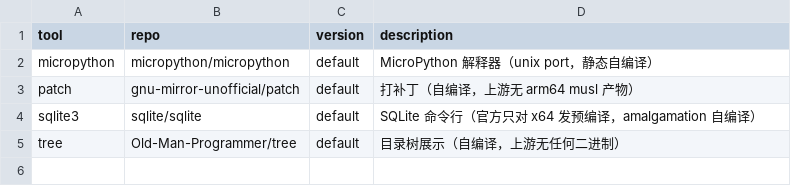
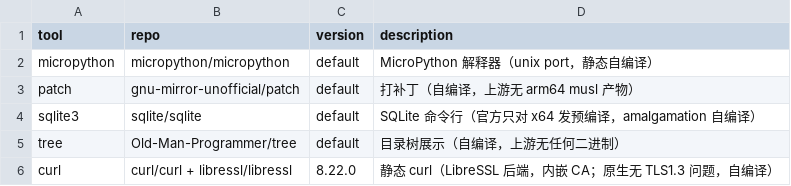
Before and after one commit to otaku-say/ish-toolbox, a TSV file: MANIFEST.extra.tsv, drawn as a sheet; the diff names each change by its address in the sheet, - before the commit and + after, or states it on an @@ line.

Commit message:
meta: MANIFEST 补充 curl（自编译）

```diff
--- a/MANIFEST.extra.tsv
+++ b/MANIFEST.extra.tsv
+row 6: curl | curl/curl + libressl/libressl | 8.22.0 | 静态 curl（LibreSSL 后端，内嵌 CA；原生无 TLS1.3 问题，自编译）
```
